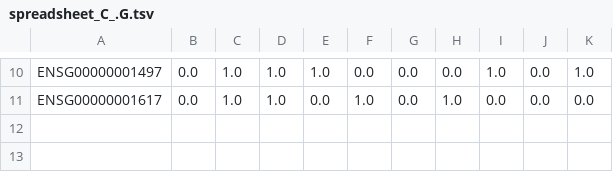
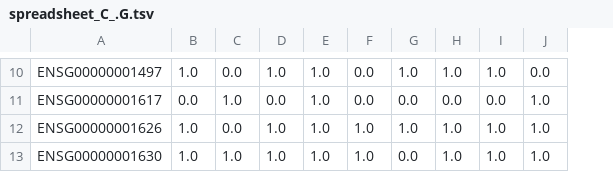
Before and after one commit to XikunZhang/knoweng_dev_tools, a TSV file: data/GP_special_case/NA_80/spreadsheet_C_.G.tsv, drawn as a sheet; only a part is shown, gaps mark what is left out; removed rows and columns are numbered as before the commit, all else as after; the diff covers the shown part only; the diff names each change by its address in the sheet, - before the commit and + after, or states it on an @@ line.

```diff
--- a/data/GP_special_case/NA_80/spreadsheet_C_.G.tsv
+++ b/data/GP_special_case/NA_80/spreadsheet_C_.G.tsv
-column K, rows 10-11: 1.0 | 0.0
-B10: 0.0
+B10: 1.0
-C10: 1.0
+C10: 0.0
-G10: 0.0
+G10: 1.0
-H10: 0.0
+H10: 1.0
-D11: 1.0
+D11: 0.0
-E11: 0.0
+E11: 1.0
-F11: 1.0
+F11: 0.0
-H11: 1.0
+H11: 0.0
-J11: 0.0
+J11: 1.0
+row 12: ENSG00000001626 | 1.0 | 0.0 | 1.0 | 1.0 | 1.0 | 1.0 | 1.0 | 1.0 | 1.0
+row 13: ENSG00000001630 | 1.0 | 1.0 | 1.0 | 1.0 | 1.0 | 0.0 | 1.0 | 1.0 | 1.0
```
Also changed, not shown: 1 added row, 1 removed row and 33 edited cells elsewhere in this file, data/GP_special_case/NA_80/spreadsheet_C_.P.pearson.tsv, data/GP_special_case/NA_80/spreadsheet_C_.P.t_test.tsv, 5 other files.
